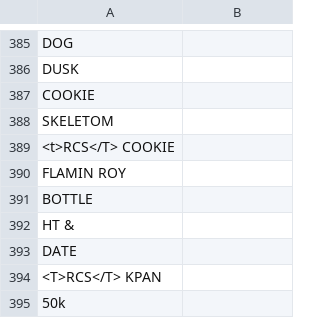
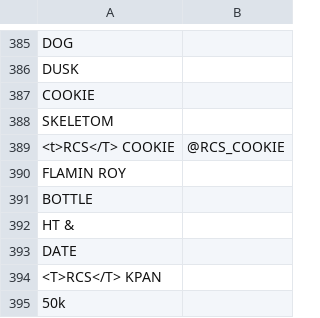
Before and after one commit to CreeperMcStalk/RCSOverlay, a CSV file: StreamControl_0_4b/layouts/dataSets/smash/players.csv, drawn as a sheet; only a part is shown, gaps mark what is left out; the diff covers the shown part only.

```diff
--- a/StreamControl_0_4b/layouts/dataSets/smash/players.csv
+++ b/StreamControl_0_4b/layouts/dataSets/smash/players.csv
@@ -388,3 +388,3 @@ COOKIE,
 SKELETOM,
-<t>RCS</T> COOKIE,
+<t>RCS</T> COOKIE,@RCS_COOKIE
 FLAMIN ROY,
```
Also changed, not shown: 115 added rows and 5 edited cells elsewhere in this file, 11 other files.
